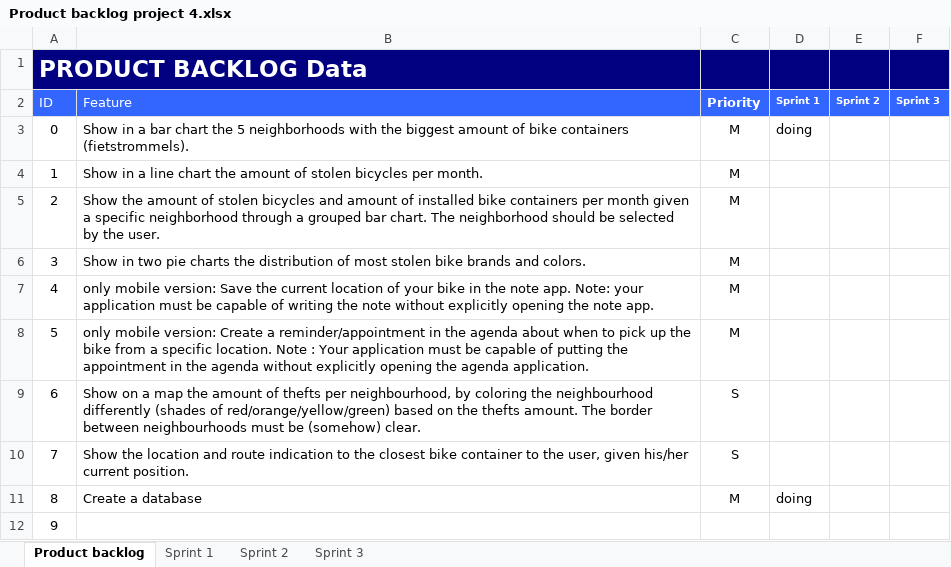
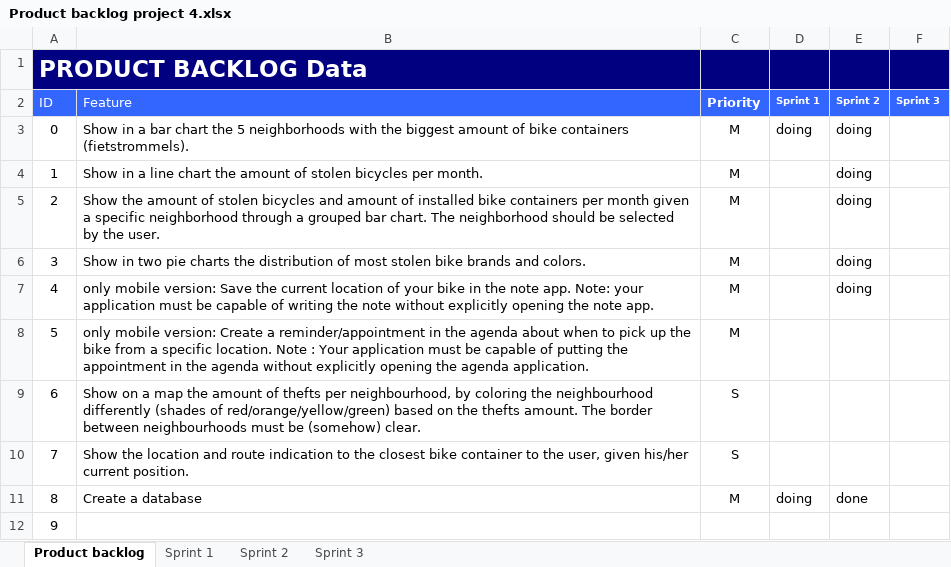
Before and after one commit to EljakimHerrewijnen/Project_4_HRO_Finished, an Excel workbook: documentatie/Product backlog project 4.xlsx, sheet Product backlog, drawn as a sheet; values as stored, in another font and other column widths than the file's, no borders; the diff names each change by its address in the sheet, - before the commit and + after, or states it on an @@ line.

```diff
--- a/documentatie/Product backlog project 4.xlsx (sheet Product backlog)
+++ b/documentatie/Product backlog project 4.xlsx (sheet Product backlog)
-E3:E7 (Sprint 2): (empty)
+E3:E7 (Sprint 2): doing
-E11 (Sprint 2): (empty)
+E11 (Sprint 2): done
```
Also changed, not shown: sheet Sprint 2, sheet Sprint 1, sheet Sprint 3.
